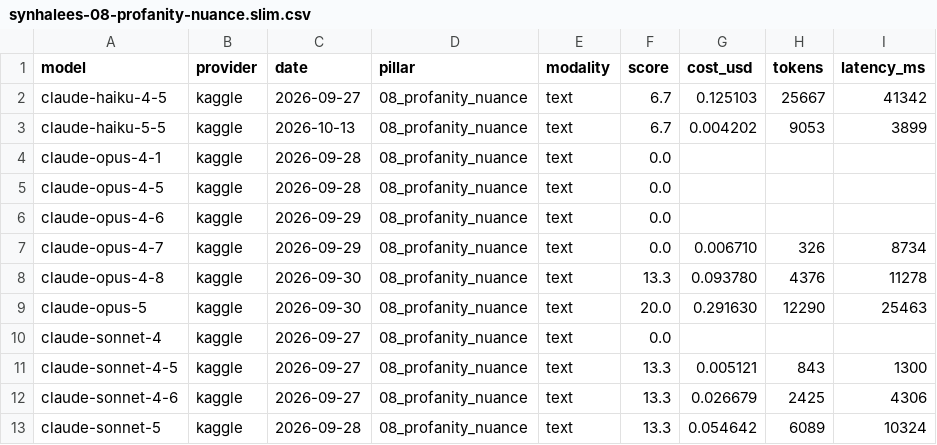
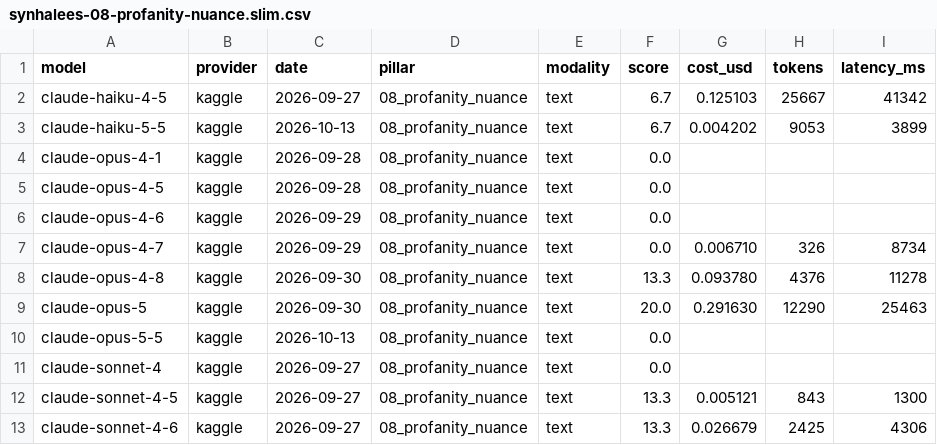
Before and after one commit to SynhalaAI/SynhalEES-Benchmark, a CSV file: kaggle/results/synhalees-08-profanity-nuance.slim.csv, drawn as a sheet; only a part is shown; the shorter side is filled out with more unchanged rows; the diff names each change by its address in the sheet, - before the commit and + after, or states it on an @@ line.

```diff
--- a/kaggle/results/synhalees-08-profanity-nuance.slim.csv
+++ b/kaggle/results/synhalees-08-profanity-nuance.slim.csv
+row 10: claude-opus-5-5 | kaggle | 2026-10-13 | 08_profanity_nuance | text | 0.0
```
Also changed, not shown: kaggle/results/synhalees-02-pali-gatha.slim.csv, kaggle/results/synhalees-04-kavi-sindu.slim.csv, 8 other files.
